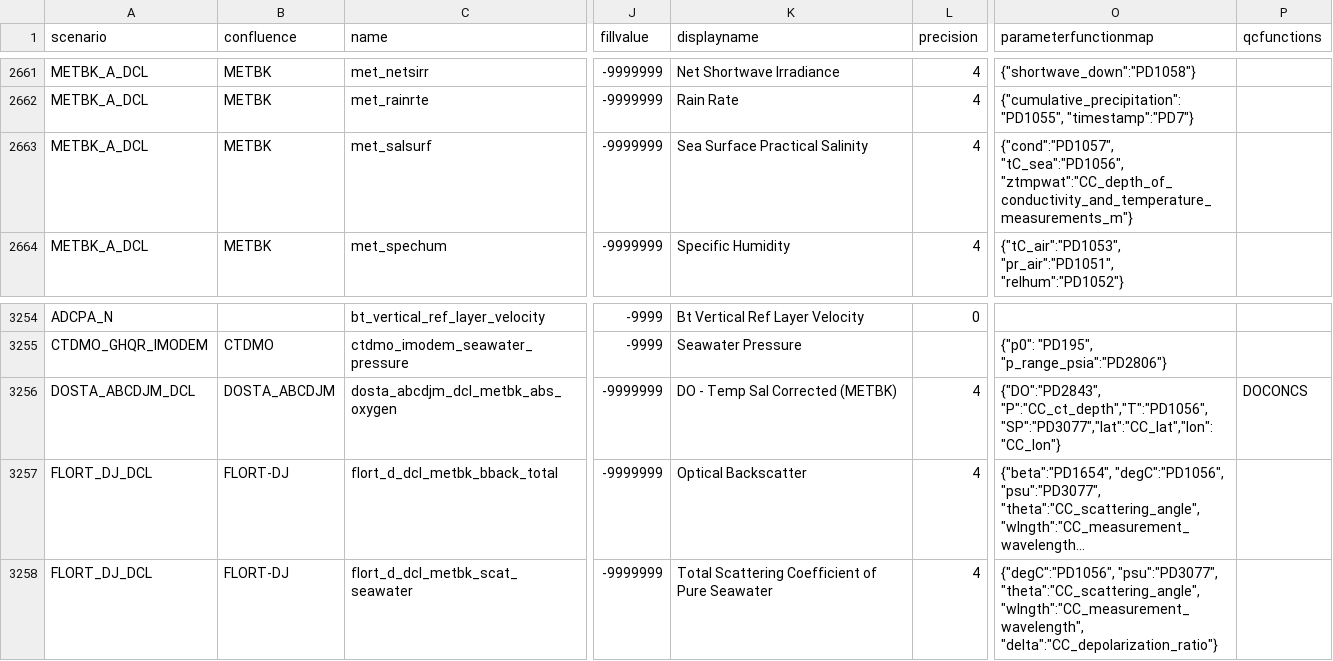
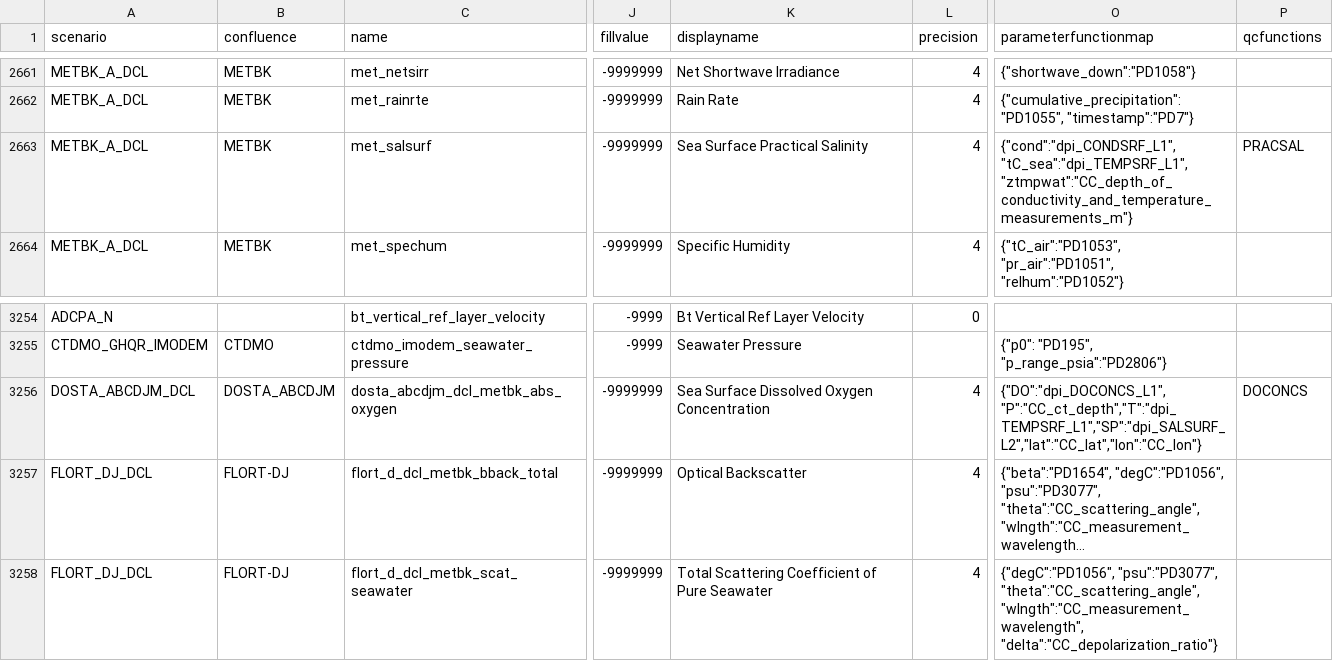
Before and after one commit to oceanobservatories/preload-database, a CSV file: csv/ParameterDefs.csv, drawn as a sheet; only a part is shown, gaps mark what is left out; long unchanged cells end in …; the diff names each change by its address in the sheet, - before the commit and + after, or states it on an @@ line.

Commit message:
Initial fix for #4390 - update the calculation for dissolved oxygen on surface buoys
Change-Id: I56e37fa917a3d7df3ee182732eeaa0735b127335

```diff
--- a/csv/ParameterDefs.csv
+++ b/csv/ParameterDefs.csv
-O2663 (parameterfunctionmap): {"cond":"PD1057", "tC_sea":"PD1056", "ztmpwat":"CC_depth_of_conductivity_and_temperature_measurements_m"}
+O2663 (parameterfunctionmap): {"cond":"dpi_CONDSRF_L1", "tC_sea":"dpi_TEMPSRF_L1", "ztmpwat":"CC_depth_of_conductivity_and_temperature_measurements_m"}
-P2663 (qcfunctions): (empty)
+P2663 (qcfunctions): PRACSAL
-K3256 (displayname): DO - Temp Sal Corrected (METBK)
+K3256 (displayname): Sea Surface Dissolved Oxygen Concentration
-O3256 (parameterfunctionmap): {"DO":"PD2843", "P":"CC_ct_depth","T":"PD1056","SP":"PD3077","lat":"CC_lat","lon":"CC_lon"}
+O3256 (parameterfunctionmap): {"DO":"dpi_DOCONCS_L1", "P":"CC_ct_depth","T":"dpi_TEMPSRF_L1","SP":"dpi_SALSURF_L2","lat":"CC_lat","lon":"CC_lon"}
```
Also changed, not shown: 1 other file.
